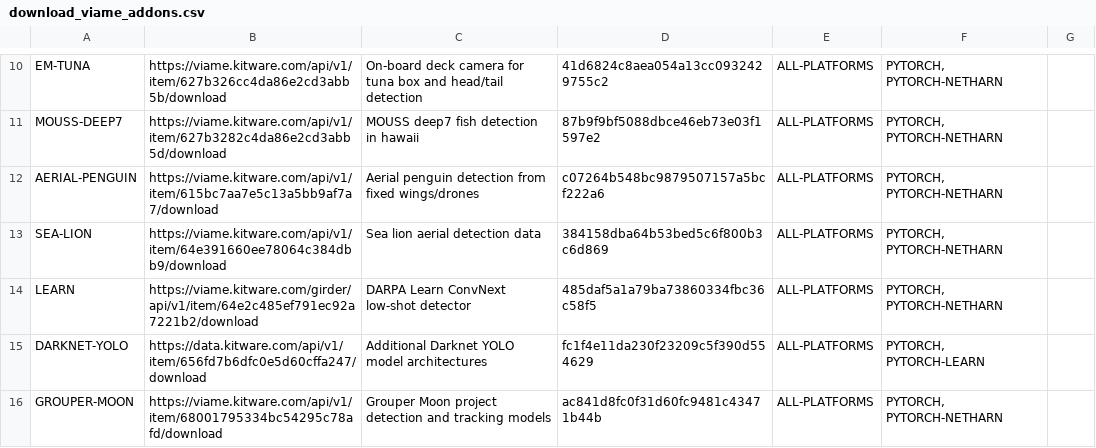
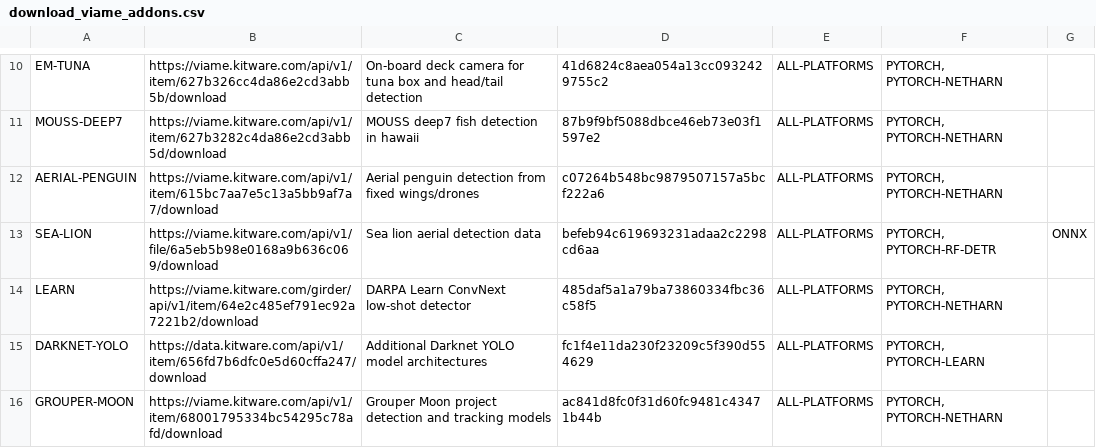
Before and after one commit to VIAME/VIAME, a CSV file: cmake/download_viame_addons.csv, drawn as a sheet; only a part is shown, gaps mark what is left out.

Commit message:
Update add-on hash

```diff
--- a/cmake/download_viame_addons.csv
+++ b/cmake/download_viame_addons.csv
@@ -12,3 +12,3 @@ MOUSS-DEEP7, https://viame.kitware.com/api/v1/item/627b3282c4da86e2cd3abb5d/down
 AERIAL-PENGUIN, https://viame.kitware.com/api/v1/item/615bc7aa7e5c13a5bb9af7a7/download, Aerial penguin detection from fixed wings/drones, c07264b548bc9879507157a5bcf222a6, ALL-PLATFORMS, "PYTORCH, PYTORCH-NETHARN"
-SEA-LION, https://viame.kitware.com/api/v1/item/64e391660ee78064c384dbb9/download, Sea lion aerial detection data, 384158dba64b53bed5c6f800b3c6d869, ALL-PLATFORMS, "PYTORCH, PYTORCH-NETHARN"
+SEA-LION, https://viame.kitware.com/api/v1/file/6a5eb5b98e0168a9b636c069/download, Sea lion aerial detection data, befeb94c619693231adaa2c2298cd6aa, ALL-PLATFORMS, "PYTORCH, PYTORCH-RF-DETR", "ONNX"
 LEARN, https://viame.kitware.com/girder/api/v1/item/64e2c485ef791ec92a7221b2/download, DARPA Learn ConvNext low-shot detector, 485daf5a1a79ba73860334fbc36c58f5, ALL-PLATFORMS, "PYTORCH, PYTORCH-NETHARN"
```
